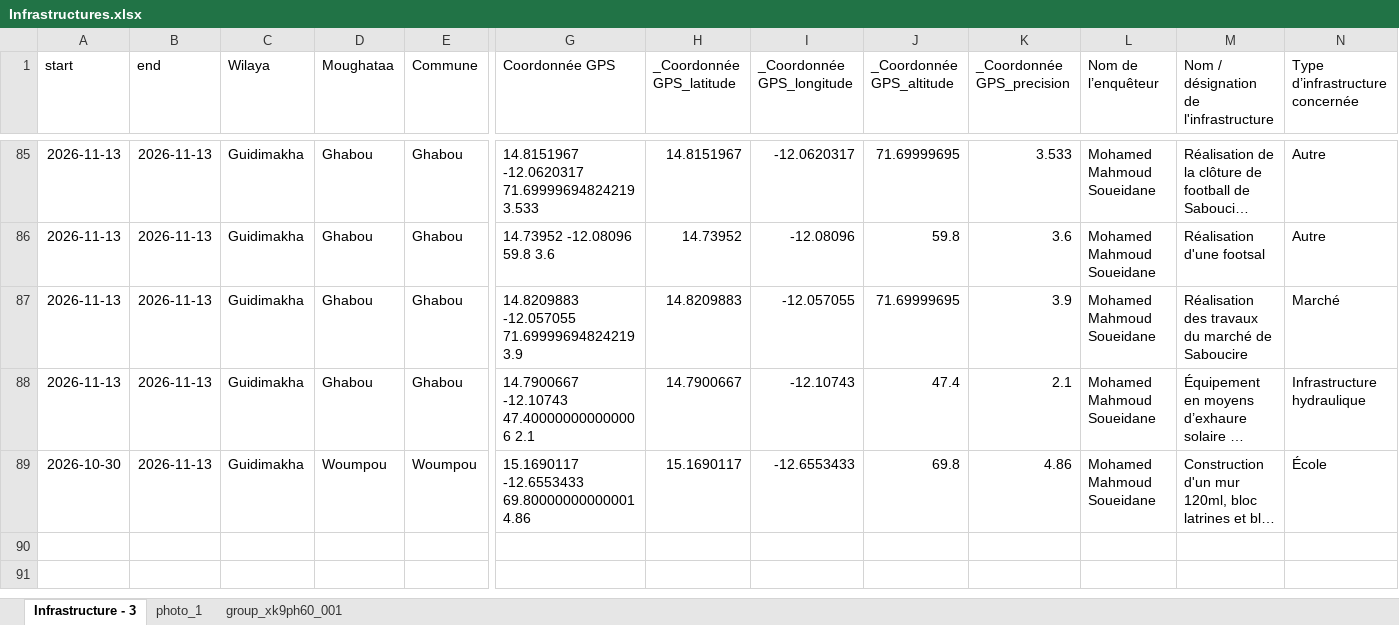
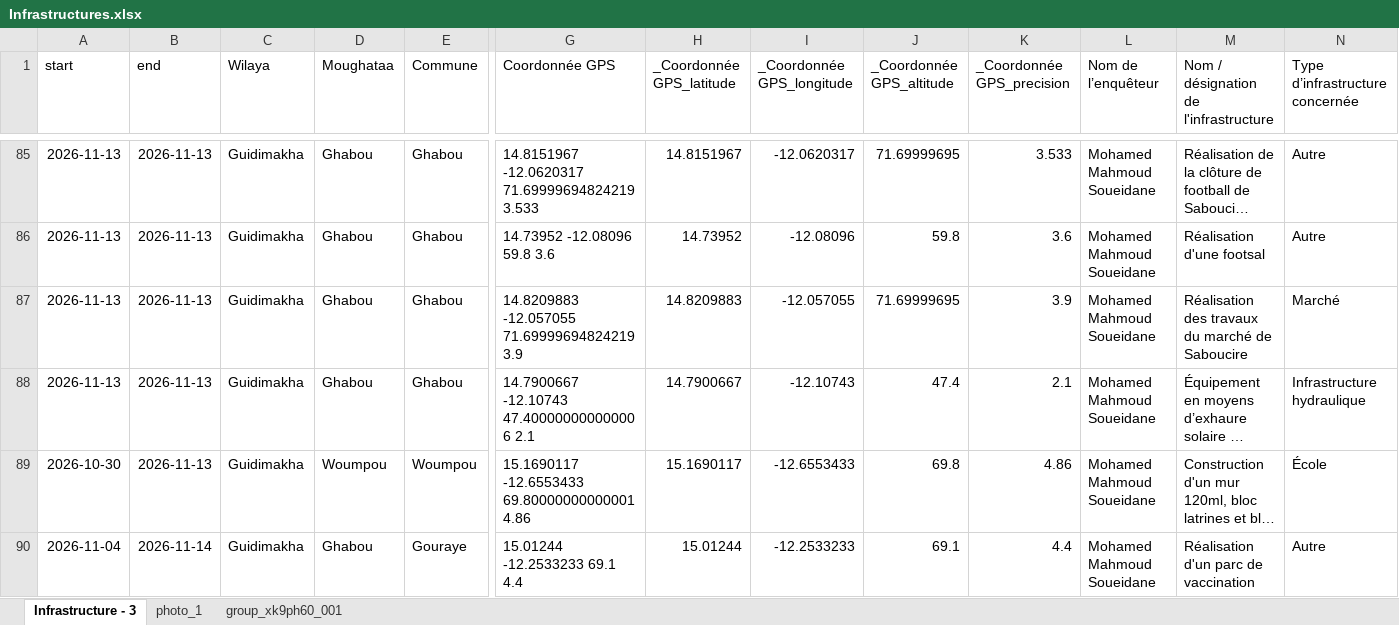
Before and after one commit to AminaT98/Suivi-et-gestion-des-donn-es-PRDC-VFS, an Excel workbook: Infrastructures.xlsx, sheet Infrastructure - 3, drawn as a sheet; only a part is shown, gaps mark what is left out; long unchanged cells end in …; values as stored, in another font and other column widths than the file's, no borders; rows hold the shown columns only; the diff names each change by its address in the sheet, - before the commit and + after, or states it on an @@ line.

Commit message:
more data 2.2

```diff
--- a/Infrastructures.xlsx (sheet Infrastructure - 3)
+++ b/Infrastructures.xlsx (sheet Infrastructure - 3)
+row 90: 2026-11-04 | 2026-11-14 | Guidimakha | Ghabou | Gouraye | 15.01244 -12.2533233 69.1 4.4 | 15.01244 | -12.2533233 | 69.1 | 4.4 | Mohamed Mahmoud Soueidane | Réalisation d'un parc de vaccination | Autre
```
Also changed, not shown: sheet photo_1.
